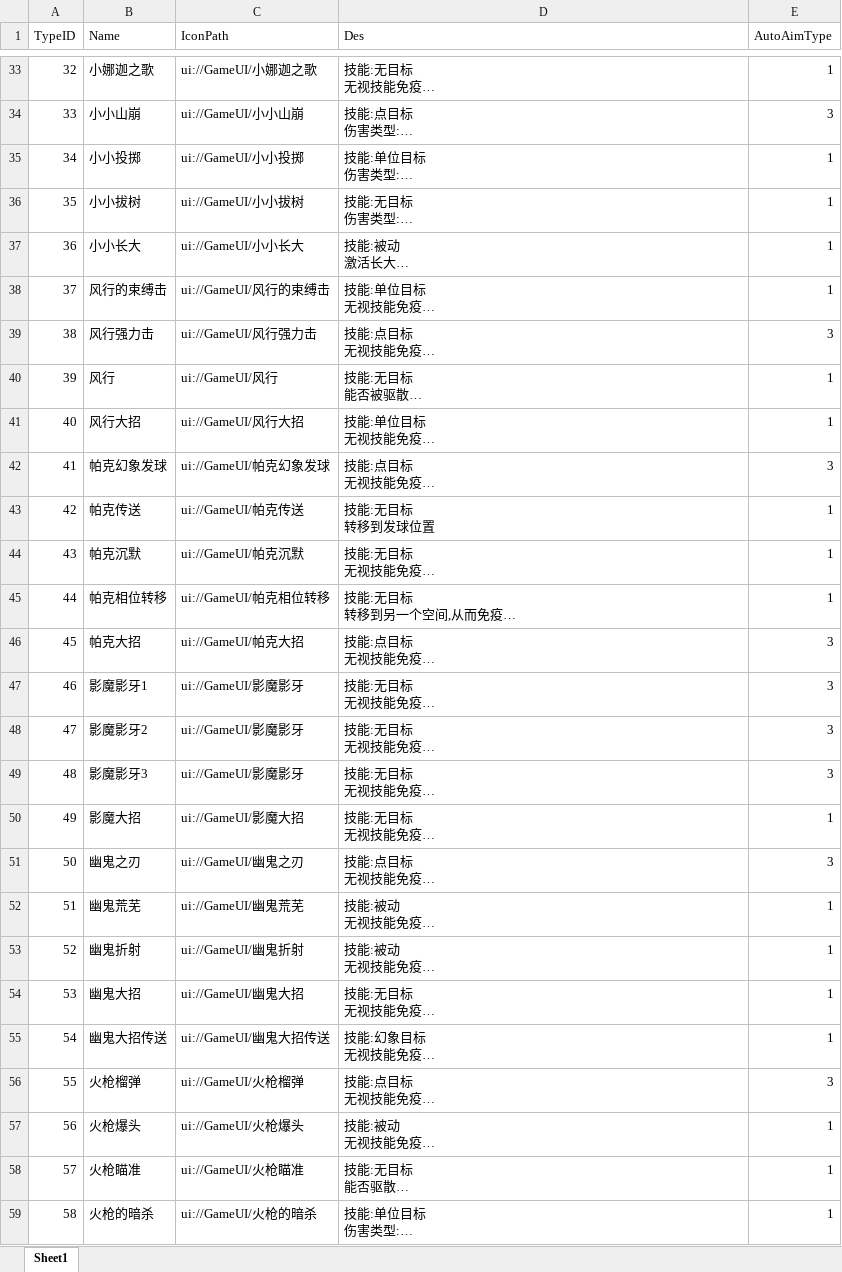
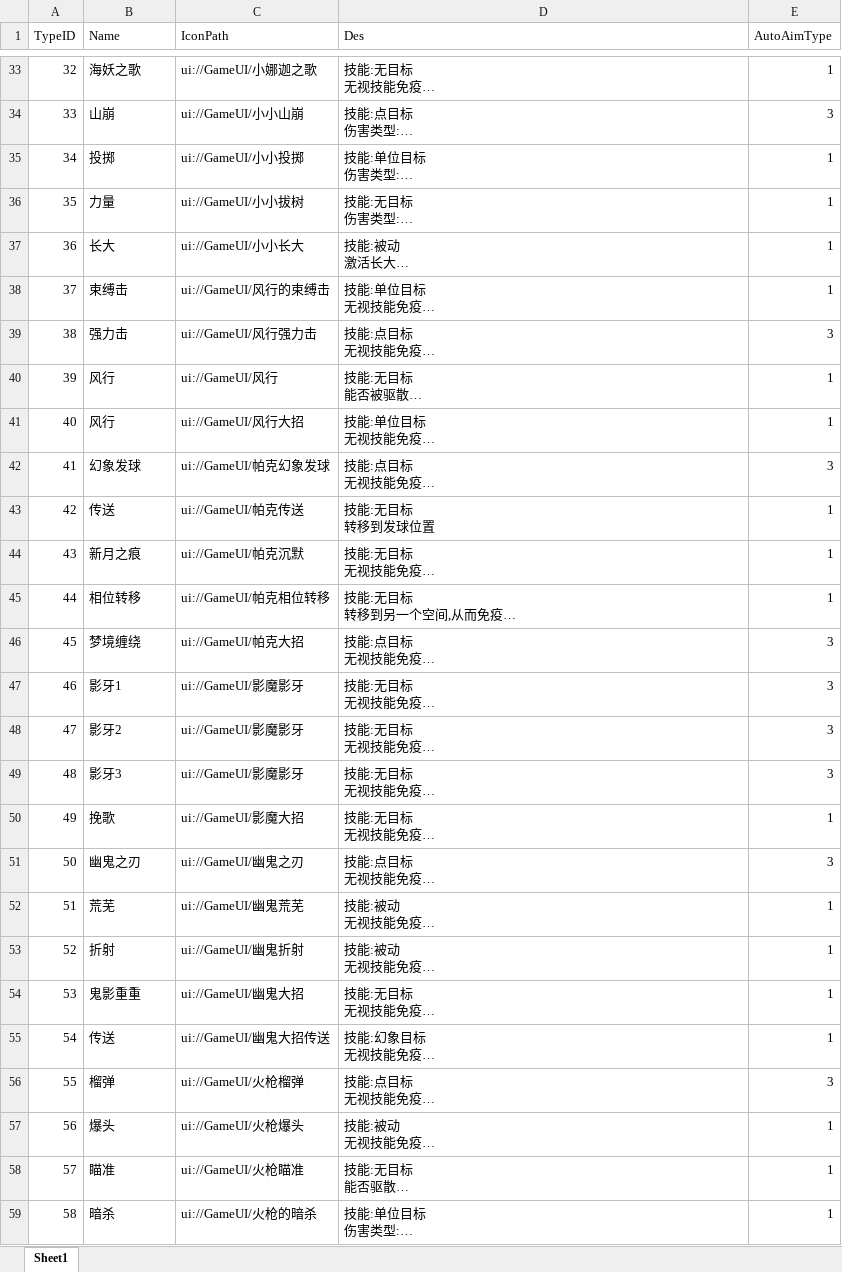
Before and after one commit to chenyang6534/dotanet_client, an Excel workbook: Excel/client_skill.xlsx, sheet Sheet1, drawn as a sheet; only a part is shown, gaps mark what is left out; long unchanged cells end in …; values as stored, in another font and other column widths than the file's, no borders; the diff covers the shown part only; the diff names each change by its address in the sheet, - before the commit and + after, or states it on an @@ line.

```diff
--- a/Excel/client_skill.xlsx (sheet Sheet1)
+++ b/Excel/client_skill.xlsx (sheet Sheet1)
-B33 (Name): 小娜迦之歌
+B33 (Name): 海妖之歌
-B34 (Name): 小小山崩
+B34 (Name): 山崩
-B35 (Name): 小小投掷
+B35 (Name): 投掷
-B36 (Name): 小小拔树
+B36 (Name): 力量
-B37 (Name): 小小长大
+B37 (Name): 长大
-B38 (Name): 风行的束缚击
+B38 (Name): 束缚击
-B39 (Name): 风行强力击
+B39 (Name): 强力击
-B41 (Name): 风行大招
+B41 (Name): 风行
-B42 (Name): 帕克幻象发球
+B42 (Name): 幻象发球
-B43 (Name): 帕克传送
+B43 (Name): 传送
-B44 (Name): 帕克沉默
+B44 (Name): 新月之痕
-B45 (Name): 帕克相位转移
+B45 (Name): 相位转移
-B46 (Name): 帕克大招
+B46 (Name): 梦境缠绕
-B47 (Name): 影魔影牙1
+B47 (Name): 影牙1
-B48 (Name): 影魔影牙2
+B48 (Name): 影牙2
-B49 (Name): 影魔影牙3
+B49 (Name): 影牙3
-B50 (Name): 影魔大招
+B50 (Name): 挽歌
-B52 (Name): 幽鬼荒芜
+B52 (Name): 荒芜
-B53 (Name): 幽鬼折射
+B53 (Name): 折射
-B54 (Name): 幽鬼大招
+B54 (Name): 鬼影重重
-B55 (Name): 幽鬼大招传送
+B55 (Name): 传送
-B56 (Name): 火枪榴弹
+B56 (Name): 榴弹
-B57 (Name): 火枪爆头
+B57 (Name): 爆头
-B58 (Name): 火枪瞄准
+B58 (Name): 瞄准
-B59 (Name): 火枪的暗杀
+B59 (Name): 暗杀
```
Also changed, not shown: 41 edited cells elsewhere in this sheet.
